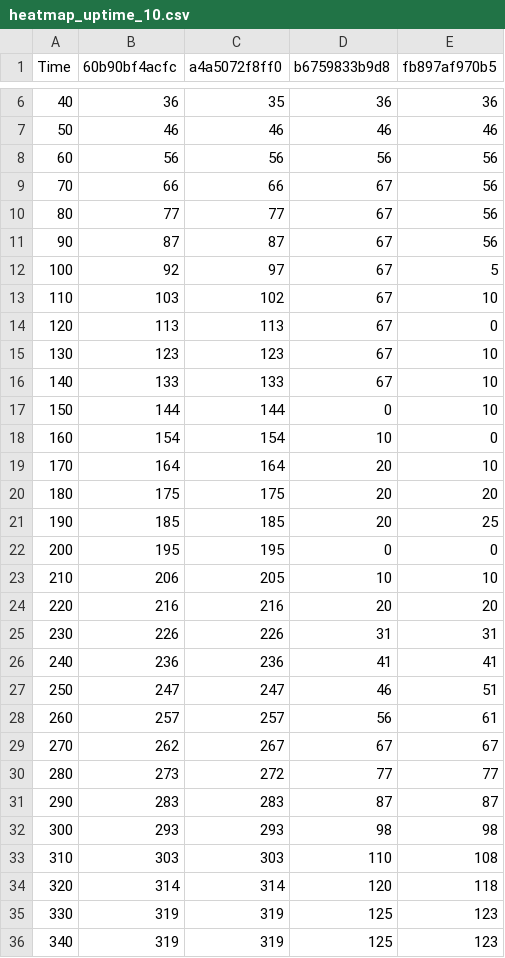
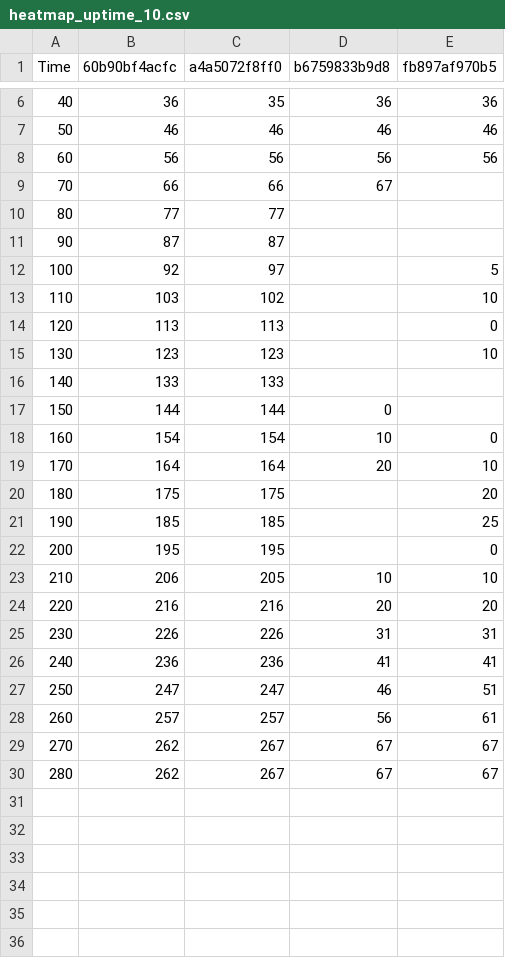
Before and after one commit to BeeMargarida/dissertation, a CSV file: data/1-3_reorchestration-inconsistent-oct/data/heatmap_uptime_10.csv, drawn as a sheet; only a part is shown, gaps mark what is left out.

```diff
--- a/data/1-3_reorchestration-inconsistent-oct/data/heatmap_uptime_10.csv
+++ b/data/1-3_reorchestration-inconsistent-oct/data/heatmap_uptime_10.csv
@@ -8,16 +8,16 @@ Time,60b90bf4acfc,a4a5072f8ff0,b6759833b9d8,fb897af970b5
 60,56,56,56,56
-70,66,66,67,56
-80,77,77,67,56
-90,87,87,67,56
-100,92,97,67,5
-110,103,102,67,10
-120,113,113,67,0
-130,123,123,67,10
-140,133,133,67,10
-150,144,144,0,10
+70,66,66,67,
+80,77,77,,
+90,87,87,,
+100,92,97,,5
+110,103,102,,10
+120,113,113,,0
+130,123,123,,10
+140,133,133,,
+150,144,144,0,
 160,154,154,10,0
 170,164,164,20,10
-180,175,175,20,20
-190,185,185,20,25
-200,195,195,0,0
+180,175,175,,20
+190,185,185,,25
+200,195,195,,0
 210,206,205,10,10
@@ -29,8 +29,2 @@ Time,60b90bf4acfc,a4a5072f8ff0,b6759833b9d8,fb897af970b5
 270,262,267,67,67
-280,273,272,77,77
-290,283,283,87,87
-300,293,293,98,98
-310,303,303,110,108
-320,314,314,120,118
-330,319,319,125,123
-340,319,319,125,123
+280,262,267,67,67
```
Also changed, not shown: data/1-2_reorchestration-HARDWARE/data/heatmap_nodes_10.csv, data/1-2_reorchestration-HARDWARE/data/heatmap_uptime_10.csv, 30 other files.
